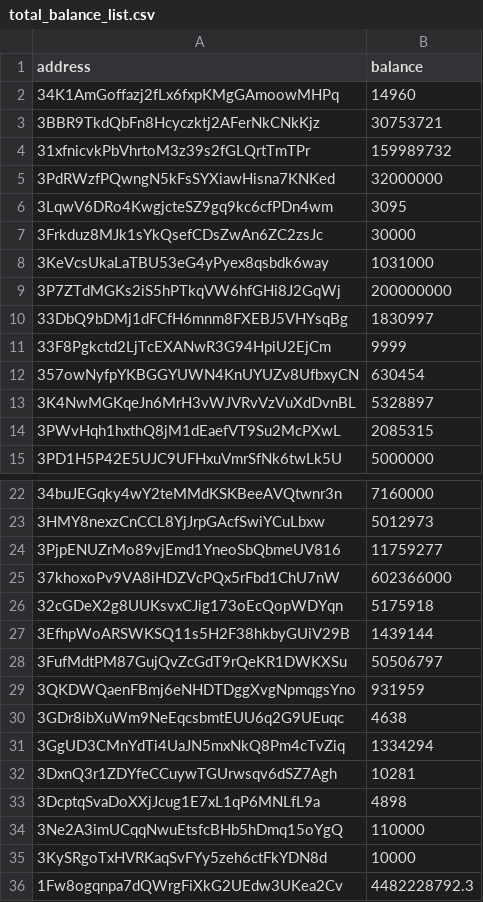
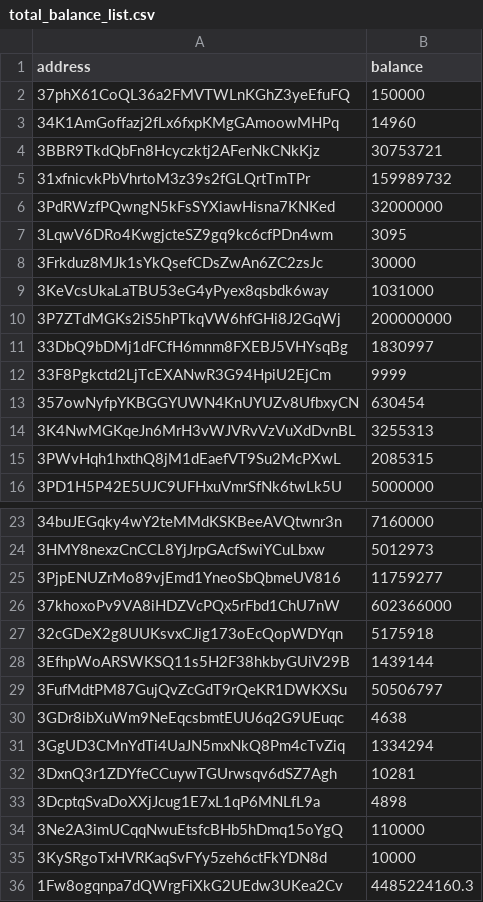
Before and after one commit to salimcansatici/libreAudit, a CSV file: datas/total_balance_list.csv, drawn as a sheet; only a part is shown, gaps mark what is left out.

```diff
--- a/datas/total_balance_list.csv
+++ b/datas/total_balance_list.csv
@@ -1,2 +1,3 @@
 address,balance
+37phX61CoQL36a2FMVTWLnKGhZ3yeEfuFQ,150000
 34K1AmGoffazj2fLx6fxpKMgGAmoowMHPq,14960
@@ -12,3 +13,3 @@ address,balance
 357owNyfpYKBGGYUWN4KnUYUZv8UfbxyCN,630454
-3K4NwMGKqeJn6MrH3vWJVRvVzVuXdDvnBL,5328897
+3K4NwMGKqeJn6MrH3vWJVRvVzVuXdDvnBL,3255313
 3PWvHqh1hxthQ8jM1dEaefVT9Su2McPXwL,2085315
@@ -28,3 +29,2 @@ address,balance
 3FufMdtPM87GujQvZcGdT9rQeKR1DWKXSu,50506797
-3QKDWQaenFBmj6eNHDTDggXvgNpmqgsYno,931959
 3GDr8ibXuWm9NeEqcsbmtEUU6q2G9UEuqc,4638
@@ -35,2 +35,2 @@ address,balance
 3KySRgoTxHVRKaqSvFYy5zeh6ctFkYDN8d,10000
-1Fw8ogqnpa7dQWrgFiXkG2UEdw3UKea2Cv,4482228792.3
+1Fw8ogqnpa7dQWrgFiXkG2UEdw3UKea2Cv,4485224160.3
```
Also changed, not shown: 1 other file.
